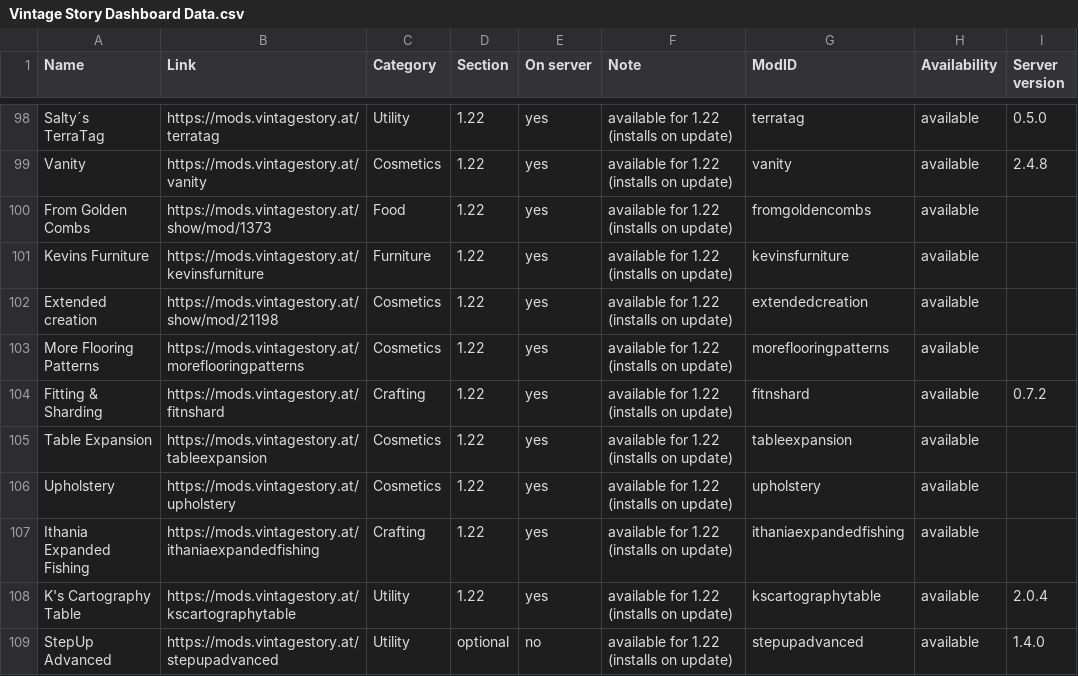
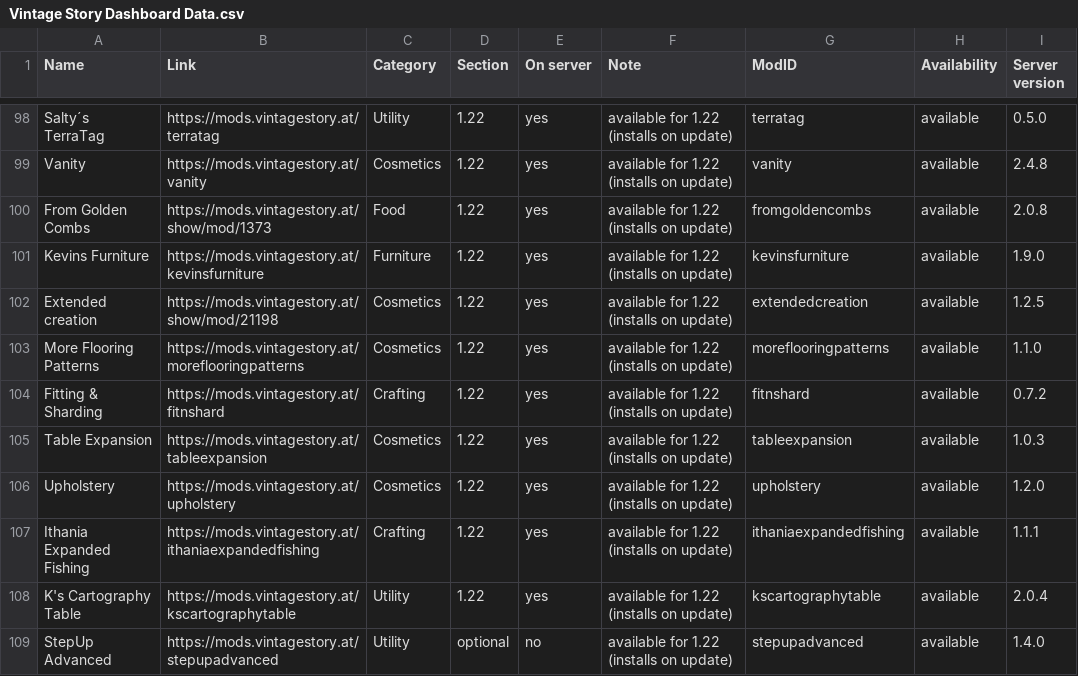
Before and after one commit to ConnyZs/VintageStory, a CSV file: Vintage Story Dashboard Data.csv, drawn as a sheet; only a part is shown, gaps mark what is left out; the diff covers the shown part only.

```diff
--- a/Vintage Story Dashboard Data.csv
+++ b/Vintage Story Dashboard Data.csv
@@ -99,10 +99,10 @@ Salty´s TerraTag,https://mods.vintagestory.at/terratag,Utility,1.22,yes,availab
 Vanity,https://mods.vintagestory.at/vanity,Cosmetics,1.22,yes,available for 1.22 (installs on update),vanity,available,2.4.8
-From Golden Combs,https://mods.vintagestory.at/show/mod/1373,Food,1.22,yes,available for 1.22 (installs on update),fromgoldencombs,available,
-Kevins Furniture,https://mods.vintagestory.at/kevinsfurniture,Furniture,1.22,yes,available for 1.22 (installs on update),kevinsfurniture,available,
-Extended creation,https://mods.vintagestory.at/show/mod/21198,Cosmetics,1.22,yes,available for 1.22 (installs on update),extendedcreation,available,
-More Flooring Patterns,https://mods.vintagestory.at/moreflooringpatterns,Cosmetics,1.22,yes,available for 1.22 (installs on update),moreflooringpatterns,available,
+From Golden Combs,https://mods.vintagestory.at/show/mod/1373,Food,1.22,yes,available for 1.22 (installs on update),fromgoldencombs,available,2.0.8
+Kevins Furniture,https://mods.vintagestory.at/kevinsfurniture,Furniture,1.22,yes,available for 1.22 (installs on update),kevinsfurniture,available,1.9.0
+Extended creation,https://mods.vintagestory.at/show/mod/21198,Cosmetics,1.22,yes,available for 1.22 (installs on update),extendedcreation,available,1.2.5
+More Flooring Patterns,https://mods.vintagestory.at/moreflooringpatterns,Cosmetics,1.22,yes,available for 1.22 (installs on update),moreflooringpatterns,available,1.1.0
 Fitting & Sharding,https://mods.vintagestory.at/fitnshard,Crafting,1.22,yes,available for 1.22 (installs on update),fitnshard,available,0.7.2
-Table Expansion,https://mods.vintagestory.at/tableexpansion,Cosmetics,1.22,yes,available for 1.22 (installs on update),tableexpansion,available,
-Upholstery,https://mods.vintagestory.at/upholstery,Cosmetics,1.22,yes,available for 1.22 (installs on update),upholstery,available,
-Ithania Expanded Fishing,https://mods.vintagestory.at/ithaniaexpandedfishing,Crafting,1.22,yes,available for 1.22 (installs on update),ithaniaexpandedfishing,available,
+Table Expansion,https://mods.vintagestory.at/tableexpansion,Cosmetics,1.22,yes,available for 1.22 (installs on update),tableexpansion,available,1.0.3
+Upholstery,https://mods.vintagestory.at/upholstery,Cosmetics,1.22,yes,available for 1.22 (installs on update),upholstery,available,1.2.0
+Ithania Expanded Fishing,https://mods.vintagestory.at/ithaniaexpandedfishing,Crafting,1.22,yes,available for 1.22 (installs on update),ithaniaexpandedfishing,available,1.1.1
 K's Cartography Table,https://mods.vintagestory.at/kscartographytable,Utility,1.22,yes,available for 1.22 (installs on update),kscartographytable,available,2.0.4
```
Also changed, not shown: 11 edited cells elsewhere in this file, 7 other files.
